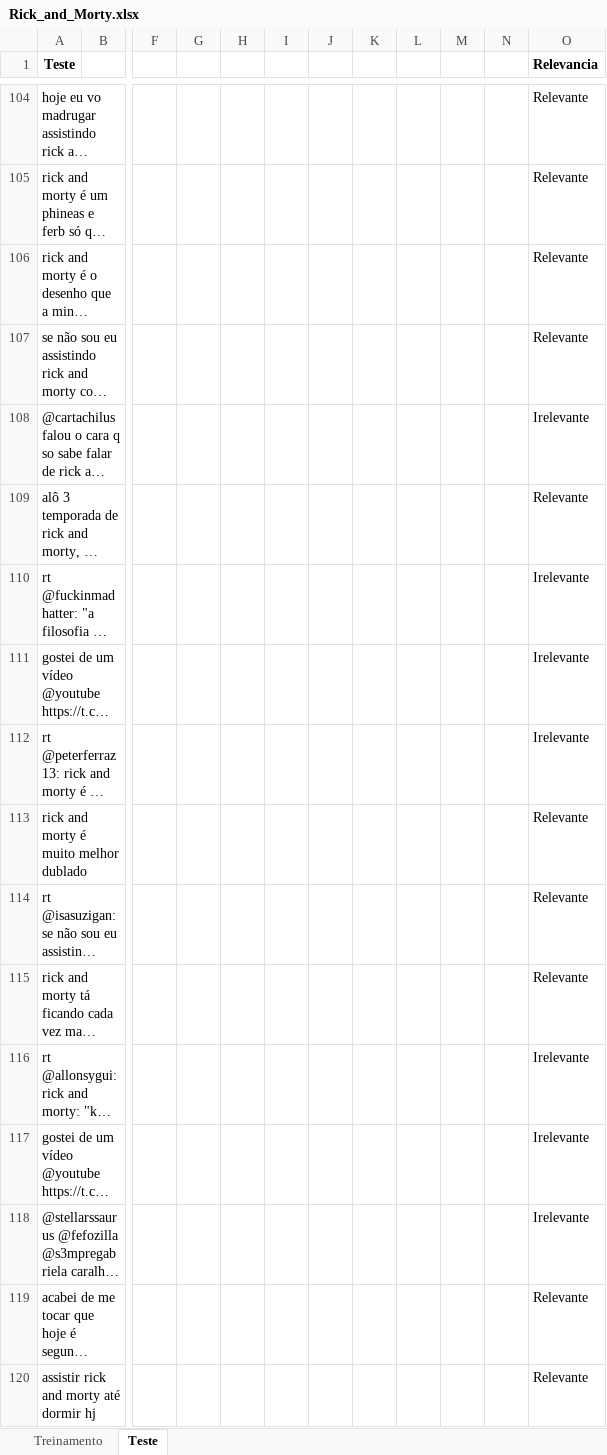
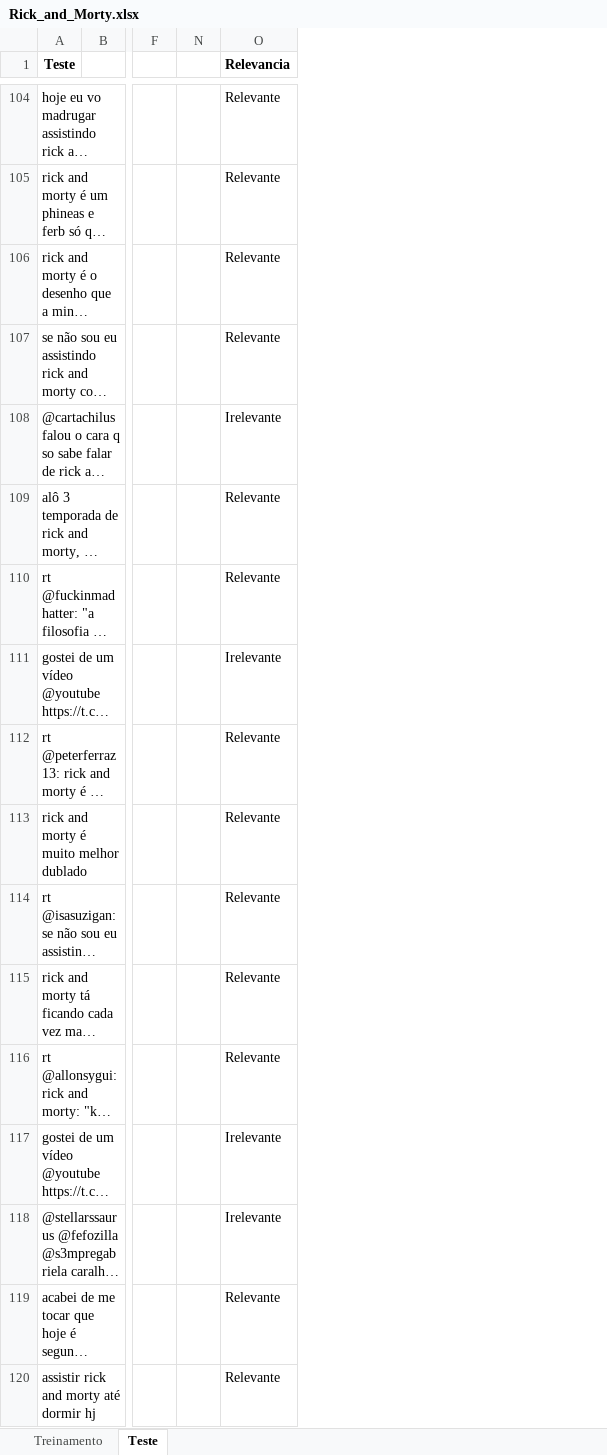
Before and after one commit to CarlosCherto/Ciencia-dos-Dados, an Excel workbook: Projeto 2/Rick_and_Morty.xlsx, sheet Teste, drawn as a sheet; only a part is shown, gaps mark what is left out; long unchanged cells end in …; values as stored, in another font and other column widths than the file's, no borders; removed rows and columns are numbered as before the commit, all else as after; the diff covers the shown part only; the diff names each change by its address in the sheet, - before the commit and + after, or states it on an @@ line.

```diff
--- a/Projeto 2/Rick_and_Morty.xlsx (sheet Teste)
+++ b/Projeto 2/Rick_and_Morty.xlsx (sheet Teste)
@@ column G hidden, empty @@
@@ column H hidden, empty @@
@@ column I hidden, empty @@
@@ column J hidden, empty @@
@@ column K hidden, empty @@
@@ column L hidden, empty @@
@@ column M hidden, empty @@
-O110 (Relevancia): Irelevante
+O110 (Relevancia): Relevante
-O112 (Relevancia): Irelevante
+O112 (Relevancia): Relevante
-O116 (Relevancia): Irelevante
+O116 (Relevancia): Relevante
```
Also changed, not shown: 11 added rows, 11 removed rows and 15 edited cells elsewhere in this sheet, sheet Treinamento, 1 other file.
